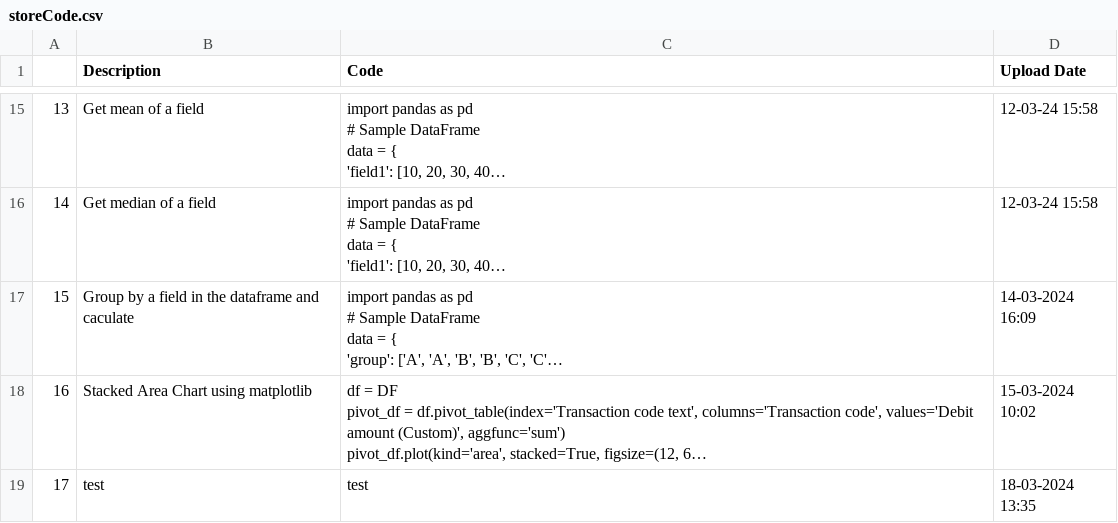
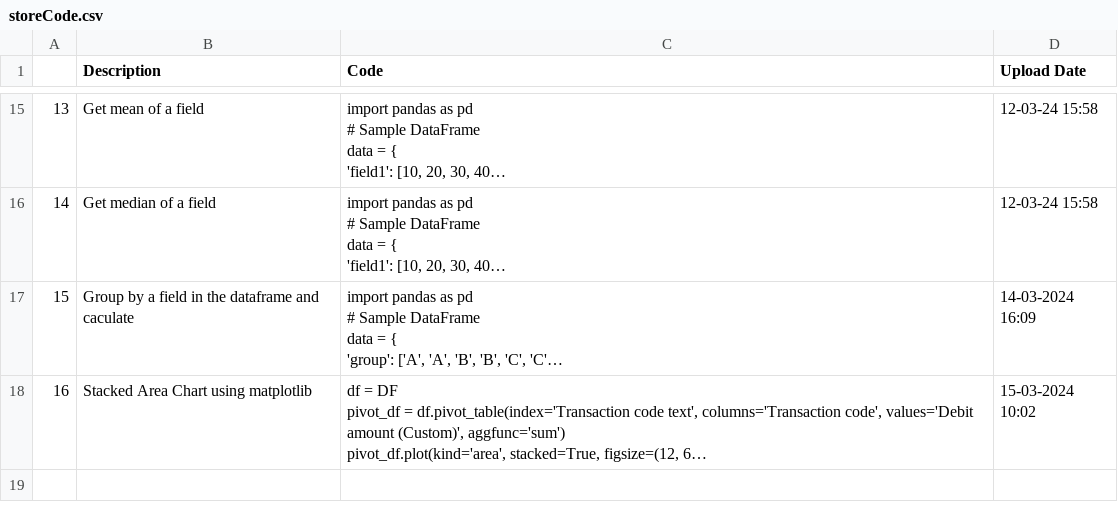
Before and after one commit to trannam710/codeShareRepo, a CSV file: data/storeCode.csv, drawn as a sheet; only a part is shown, gaps mark what is left out; long unchanged cells end in …; the diff names each change by its address in the sheet, - before the commit and + after, or states it on an @@ line.

Commit message:
update

```diff
--- a/data/storeCode.csv
+++ b/data/storeCode.csv
-row 19: 17 | test | test | 18-03-2024 13:35
```
